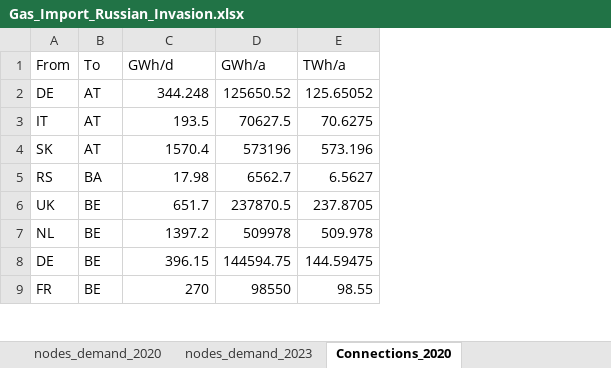
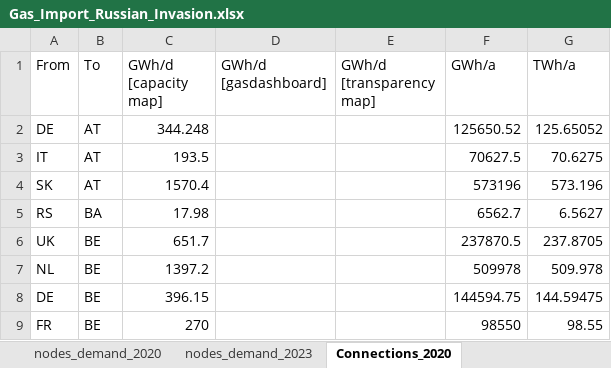
Before and after one commit to CSEI-EU/gas_infrastructure_model, an Excel workbook: 01_data/01_input_data/02_processed/Gas_Import_Russian_Invasion.xlsx, sheet Connections_2020, drawn as a sheet; only a part is shown; values as stored, in another font and other column widths than the file's, no borders; table styles not drawn; the diff names each change by its address in the sheet, - before the commit and + after, or states it on an @@ line.

```diff
--- a/01_data/01_input_data/02_processed/Gas_Import_Russian_Invasion.xlsx (sheet Connections_2020)
+++ b/01_data/01_input_data/02_processed/Gas_Import_Russian_Invasion.xlsx (sheet Connections_2020)
+column D (GWh/d [gasdashboard]), empty
+column E (GWh/d [transparency map]), empty
-C1: GWh/d
+C1: GWh/d [capacity map]
```
Also changed, not shown: formulas that keep their value, 01_data/01_input_data/01_raw/01_Russian_War_Case/gas_network_capacity_data.xlsx.
